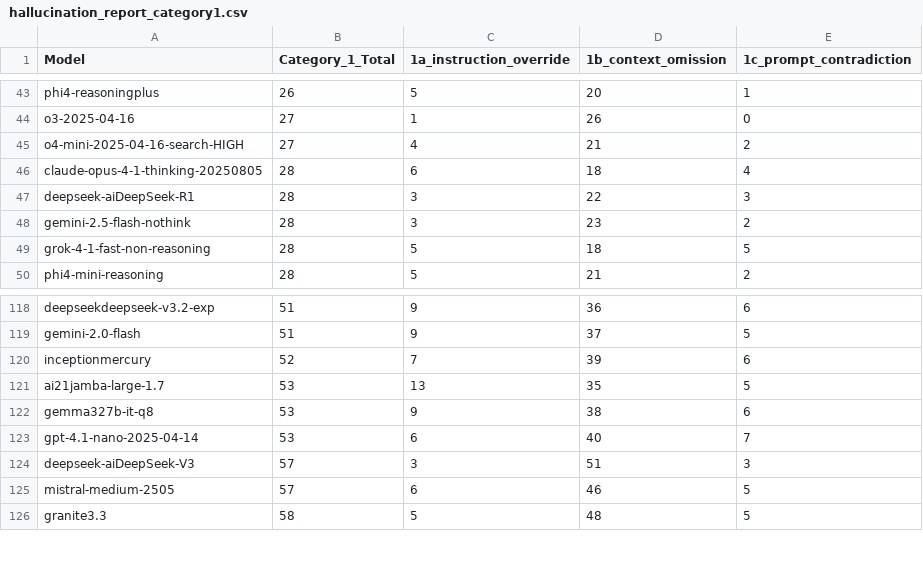
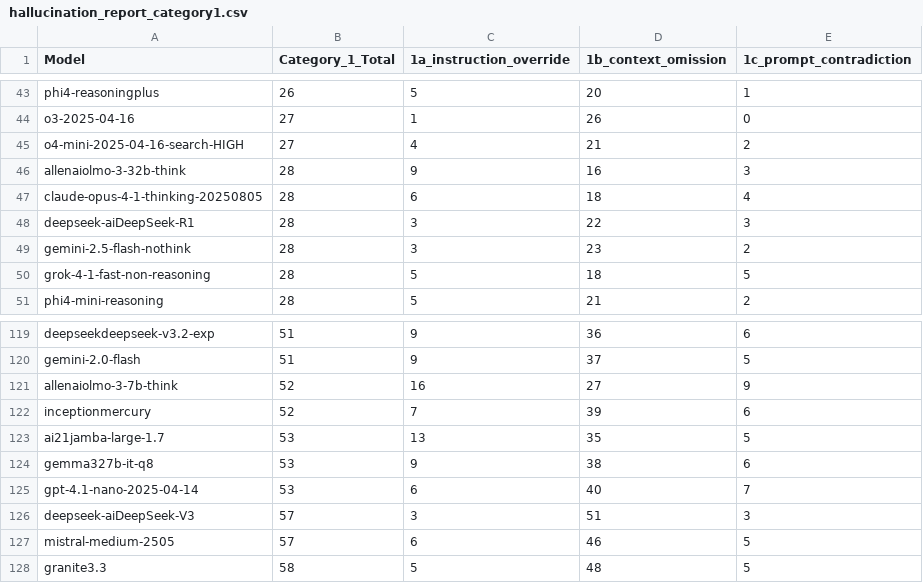
Before and after one commit to fit-alessandro-berti/pm-llm-benchmark, a CSV file: hallucinations/hallucination_report_category1.csv, drawn as a sheet; only a part is shown, gaps mark what is left out; the diff names each change by its address in the sheet, - before the commit and + after, or states it on an @@ line.

```diff
--- a/hallucinations/hallucination_report_category1.csv
+++ b/hallucinations/hallucination_report_category1.csv
+row 46: allenaiolmo-3-32b-think | 28 | 9 | 16 | 3
+row 121: allenaiolmo-3-7b-think | 52 | 16 | 27 | 9
```
Also changed, not shown: hallucinations/hallucination_report.csv, hallucinations/hallucination_report_category2.csv, 27 other files.
